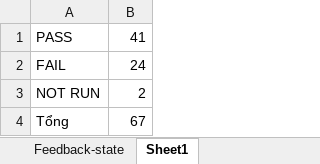
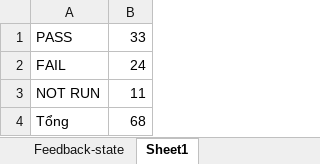
Before and after one commit to naaul1/eshop-sut-2627, an Excel workbook: reports/gui-checklist-task3-expo-go.xlsx, sheet Sheet1, drawn as a sheet; values as stored, in another font and other column widths than the file's, no borders; the diff names each change by its address in the sheet, - before the commit and + after, or states it on an @@ line.

```diff
--- a/reports/gui-checklist-task3-expo-go.xlsx (sheet Sheet1)
+++ b/reports/gui-checklist-task3-expo-go.xlsx (sheet Sheet1)
-B1: 41
+B1: 33
-B3: 2
+B3: 11
-B4: 67
+B4: 68
```
Also changed, not shown: sheet Forms, sheet Navigation, sheet Feedback-state, sheet General UI, reports/gui-checklist-task3-chrome.xlsx, 19 other files.
